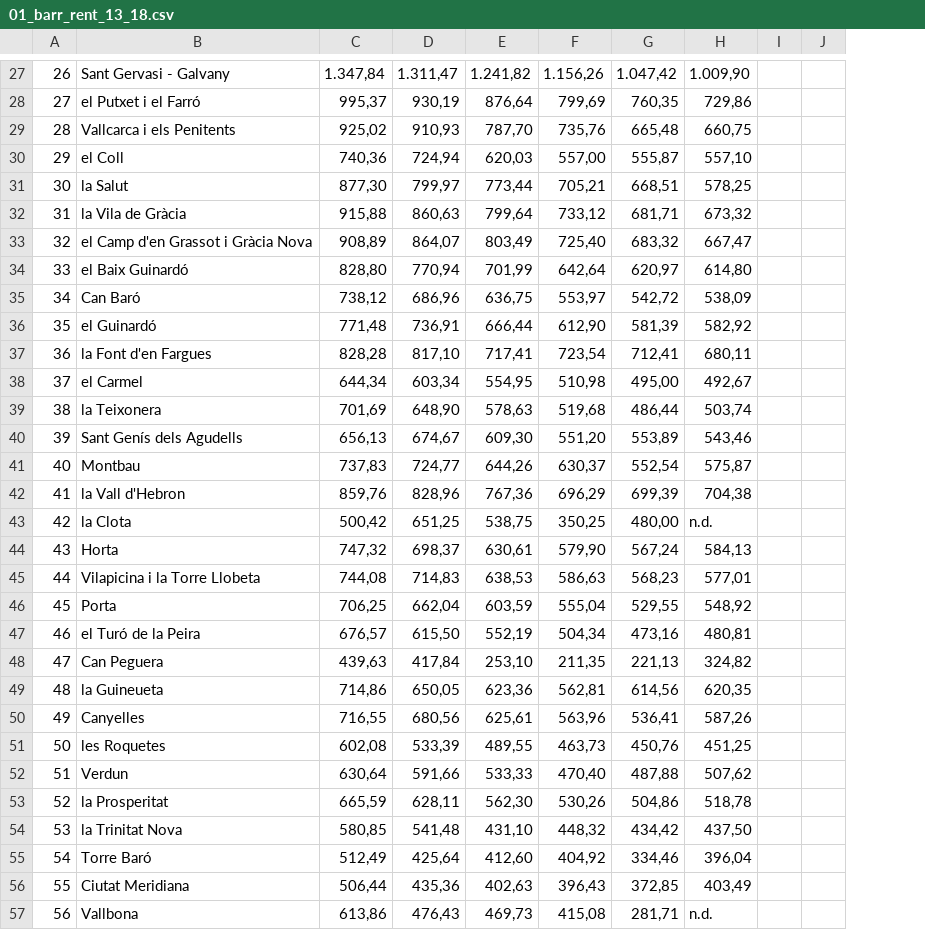
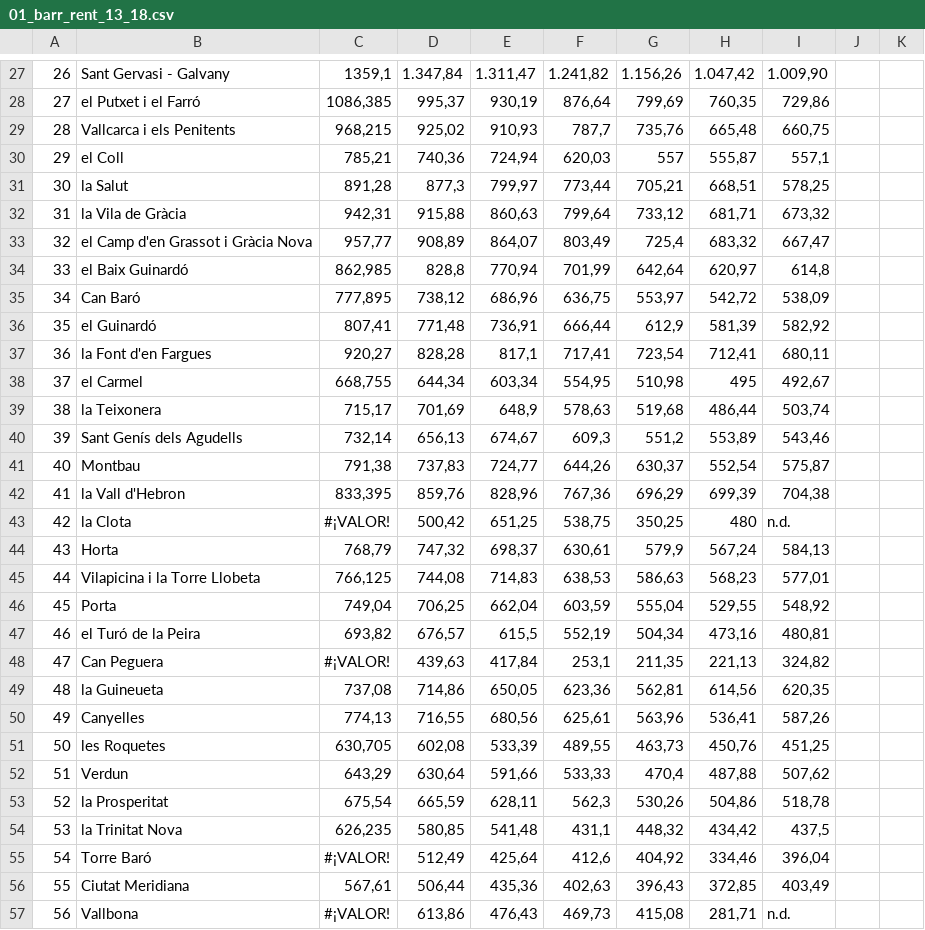
Before and after one commit to jaumevr15/Project-Week-5-Your-Own-Project, a CSV file: your-project/databases/01_barr_rent_13_18.csv, drawn as a sheet; only a part is shown, gaps mark what is left out; addresses are those after the commit; the diff covers the shown part only; the diff names each change by its address in the sheet, - before the commit and + after, or states it on an @@ line.

```diff
--- a/your-project/databases/01_barr_rent_13_18.csv
+++ b/your-project/databases/01_barr_rent_13_18.csv
+column C, rows 27-57: 1359,1 | 1086,385 | 968,215 | 785,21 | 891,28 | 942,31 | 957,77 | 862,985 | 777,895 | 807,41 | 920,27 | 668,755 | 715,17 | 732,14 | 791,38 | 833,395 | #¡VALOR! | 768,79 | 766,125 | 749,04 | 693,82 | #¡VALOR! | 737,08 | 774,13 | 630,705 | 643,29 | 675,54 | 626,235 | #¡VALOR! | 567,61 | #¡VALOR!
-F29: 787,70
+F29: 787,7
-G30: 557,00
+G30: 557
-I30: 557,10
+I30: 557,1
-D31: 877,30
+D31: 877,3
-G33: 725,40
+G33: 725,4
-D34: 828,80
+D34: 828,8
-I34: 614,80
+I34: 614,8
-G36: 612,90
+G36: 612,9
-E37: 817,10
+E37: 817,1
-H38: 495,00
+H38: 495
-E39: 648,90
+E39: 648,9
-F40: 609,30
+F40: 609,3
-G40: 551,20
+G40: 551,2
-H43: 480,00
+H43: 480
-G44: 579,90
+G44: 579,9
-E47: 615,50
+E47: 615,5
-F48: 253,10
+F48: 253,1
-G52: 470,40
+G52: 470,4
-F53: 562,30
+F53: 562,3
-F54: 431,10
+F54: 431,1
-I54: 437,50
+I54: 437,5
-F55: 412,60
+F55: 412,6
```
Also changed, not shown: 23 edited cells elsewhere in this file, your-project/databases/00_dist_rent_00_18.csv, your-project/databases/02_barr_rent_19_trim.csv, 1 other file.
